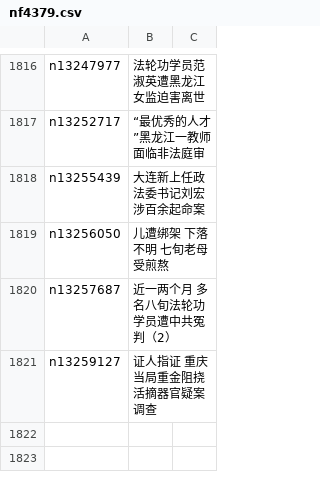
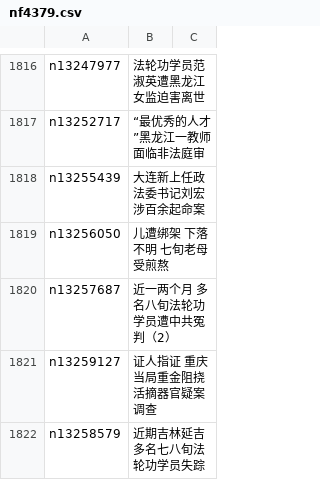
Before and after one commit to easy2view/epoch-special, a CSV file: indexes/nf4379.csv, drawn as a sheet; only a part is shown, gaps mark what is left out; the diff names each change by its address in the sheet, - before the commit and + after, or states it on an @@ line.

```diff
--- a/indexes/nf4379.csv
+++ b/indexes/nf4379.csv
+row 1822: n13258579 | 近期吉林延吉多名七八旬法轮功学员失踪
```
Also changed, not shown: indexes/nf1176106.csv, indexes/nf5877.csv, 28 other files.
